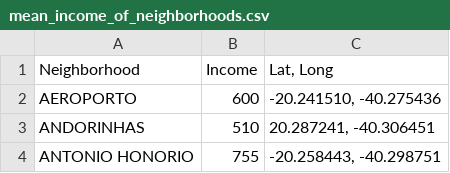
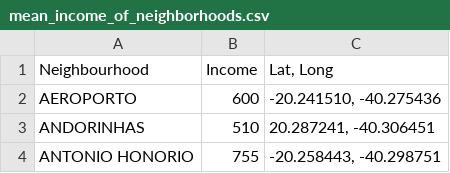
Before and after one commit to britnijgrimm/group2-project, a CSV file: mean_income_of_neighborhoods.csv, drawn as a sheet; only a part is shown.

```diff
--- a/mean_income_of_neighborhoods.csv
+++ b/mean_income_of_neighborhoods.csv
@@ -1,2 +1,2 @@
-Neighborhood, Income,"Lat,  Long"
+Neighbourhood, Income,"Lat,  Long"
 AEROPORTO,600,"-20.241510, -40.275436"
```
Also changed, not shown: 1 other file.
